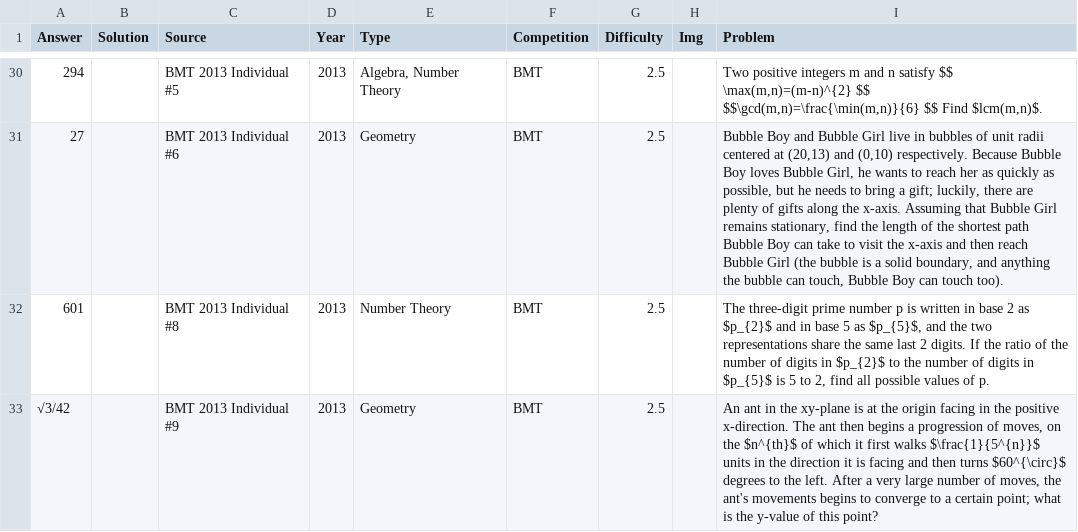
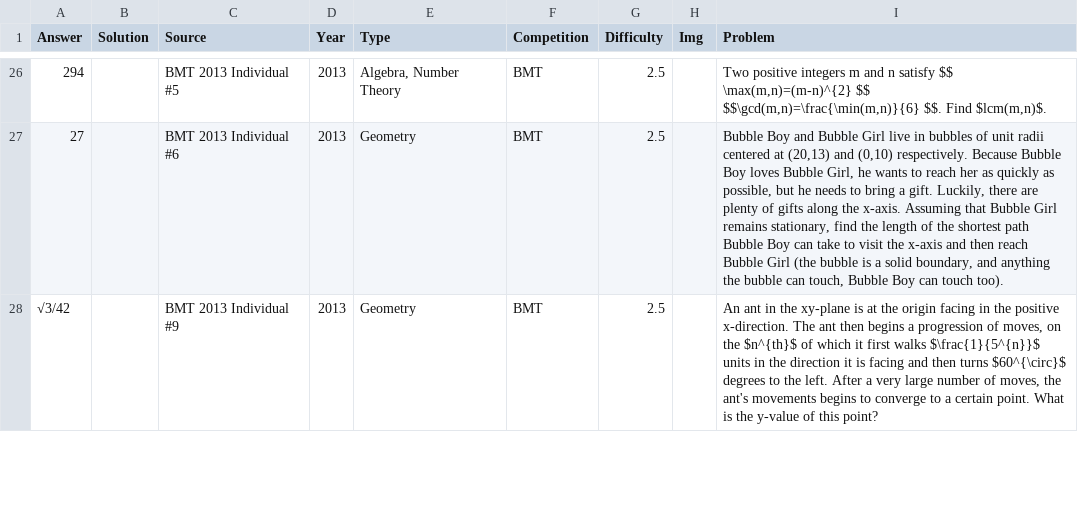
Before and after one commit to tang-ellen-et/math-app, a CSV file: data_sources/mathv4_processed_3.csv, drawn as a sheet; only a part is shown, gaps mark what is left out; the diff covers the shown part only.

```diff
--- a/data_sources/mathv4_processed_3.csv
+++ b/data_sources/mathv4_processed_3.csv
@@ -30,4 +26,3 @@ Answer,Solution,Source,Year,Type,Competition,Difficulty,Img,Problem
-294,,BMT 2013 Individual #5,2013,"Algebra, Number Theory",BMT,2.5,,"Two positive integers m and n satisfy $$ \max(m,n)=(m-n)^{2} $$ $$\gcd(m,n)=\frac{\min(m,n)}{6} $$ Find $lcm(m,n)$."
-27,,BMT 2013 Individual #6,2013,Geometry,BMT,2.5,,"Bubble Boy and Bubble Girl live in bubbles of unit radii centered at (20,13) and (0,10) respectively. Because Bubble Boy loves Bubble Girl, he wants to reach her as quickly as possible, but he needs to bring a gift; luckily, there are plenty of gifts along the x-axis. Assuming that Bubble Girl remains stationary, find the length of the shortest path Bubble Boy can take to visit the x-axis and then reach Bubble Girl (the bubble is a solid boundary, and anything the bubble can touch, Bubble Boy can touch too)."
-601,,BMT 2013 Individual #8,2013,Number Theory,BMT,2.5,,"The three-digit prime number p is written in base 2 as $p_{2}$ and in base 5 as $p_{5}$, and the two representations share the same last 2 digits. If the ratio of the number of digits in $p_{2}$ to the number of digits in $p_{5}$ is 5 to 2, find all possible values of p."
-√3/42,,BMT 2013 Individual #9,2013,Geometry,BMT,2.5,,"An ant in the xy-plane is at the origin facing in the positive x-direction. The ant then begins a progression of moves, on the $n^{th}$ of which it first walks $\frac{1}{5^{n}}$ units in the direction it is facing and then turns $60^{\circ}$ degrees to the left. After a very large number of moves, the ant's movements begins to converge to a certain point; what is the y-value of this point?"
+294,,BMT 2013 Individual #5,2013,"Algebra, Number Theory",BMT,2.5,,"Two positive integers m and n satisfy $$ \max(m,n)=(m-n)^{2} $$ $$\gcd(m,n)=\frac{\min(m,n)}{6} $$. Find $lcm(m,n)$."
+27,,BMT 2013 Individual #6,2013,Geometry,BMT,2.5,,"Bubble Boy and Bubble Girl live in bubbles of unit radii centered at (20,13) and (0,10) respectively. Because Bubble Boy loves Bubble Girl, he wants to reach her as quickly as possible, but he needs to bring a gift. Luckily, there are plenty of gifts along the x-axis. Assuming that Bubble Girl remains stationary, find the length of the shortest path Bubble Boy can take to visit the x-axis and then reach Bubble Girl (the bubble is a solid boundary, and anything the bubble can touch, Bubble Boy can touch too)."
+√3/42,,BMT 2013 Individual #9,2013,Geometry,BMT,2.5,,"An ant in the xy-plane is at the origin facing in the positive x-direction. The ant then begins a progression of moves, on the $n^{th}$ of which it first walks $\frac{1}{5^{n}}$ units in the direction it is facing and then turns $60^{\circ}$ degrees to the left. After a very large number of moves, the ant's movements begins to converge to a certain point. What is the y-value of this point?"
```
Also changed, not shown: 5 removed rows and 20 edited cells elsewhere in this file, 15 other files.
